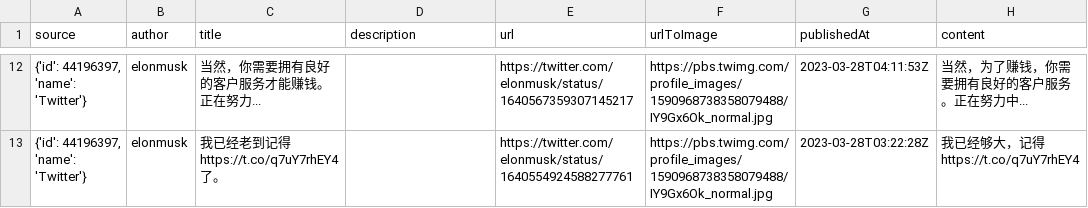
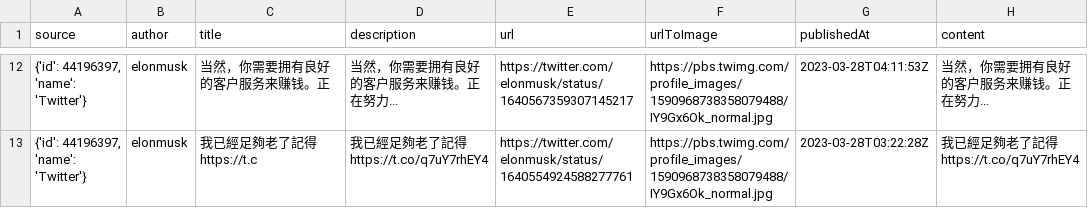
Before and after one commit to Guagua-ai/AITouTiao, a CSV file: elonmusk_tweets_translated.csv, drawn as a sheet; only a part is shown, gaps mark what is left out; the diff covers the shown part only.

Commit message:
[Pull] Translate title to Chinese

```diff
--- a/elonmusk_tweets_translated.csv
+++ b/elonmusk_tweets_translated.csv
@@ -16,2 +15,2 @@ source,author,title,description,url,urlToImage,publishedAt,content
-"{'id': 44196397, 'name': 'Twitter'}",elonmusk,当然，你需要拥有良好的客户服务才能赚钱。正在努力...,,https://twitter.com/elonmusk/status/1640567359307145217,https://pbs.twimg.com/profile_images/1590968738358079488/IY9Gx6Ok_normal.jpg,2023-03-28T04:11:53Z,当然，为了赚钱，你需要拥有良好的客户服务。正在努力中...
-"{'id': 44196397, 'name': 'Twitter'}",elonmusk,我已经老到记得 https://t.co/q7uY7rhEY4 了。,,https://twitter.com/elonmusk/status/1640554924588277761,https://pbs.twimg.com/profile_images/1590968738358079488/IY9Gx6Ok_normal.jpg,2023-03-28T03:22:28Z,我已经够大，记得https://t.co/q7uY7rhEY4
+"{'id': 44196397, 'name': 'Twitter'}",elonmusk,当然，你需要拥有良好的客户服务来赚钱。正,当然，你需要拥有良好的客户服务来赚钱。正在努力...,https://twitter.com/elonmusk/status/1640567359307145217,https://pbs.twimg.com/profile_images/1590968738358079488/IY9Gx6Ok_normal.jpg,2023-03-28T04:11:53Z,当然，你需要拥有良好的客户服务来赚钱。正在努力...
+"{'id': 44196397, 'name': 'Twitter'}",elonmusk,我已經足夠老了記得https://t.c,我已經足夠老了記得https://t.co/q7uY7rhEY4,https://twitter.com/elonmusk/status/1640554924588277761,https://pbs.twimg.com/profile_images/1590968738358079488/IY9Gx6Ok_normal.jpg,2023-03-28T03:22:28Z,我已經足夠老了記得https://t.co/q7uY7rhEY4
```
Also changed, not shown: 30 edited cells elsewhere in this file, 1 other file.
